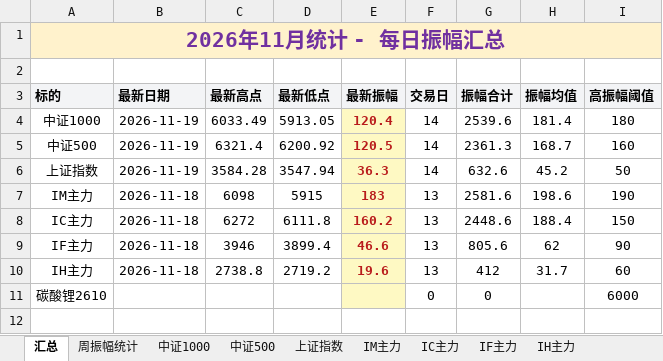
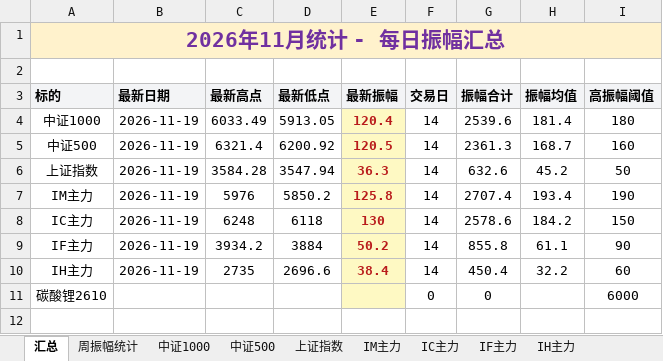
Before and after one commit to iputao-design/futures-amplitude-web, an Excel workbook: 每日振幅统计.xlsx, sheet 汇总, drawn as a sheet; only a part is shown; values as stored, in another font and other column widths than the file's, no borders; removed rows and columns are numbered as before the commit, all else as after; the diff names each change by its address in the sheet, - before the commit and + after, or states it on an @@ line.

```diff
--- a/每日振幅统计.xlsx (sheet 汇总)
+++ b/每日振幅统计.xlsx (sheet 汇总)
-row 7: IM主力 | 2026-11-18 | 6098 | 5915 | 183 | 13 | 2581.6 | 198.6 | 190
-row 8: IC主力 | 2026-11-18 | 6272 | 6111.8 | 160.2 | 13 | 2448.6 | 188.4 | 150
-row 9: IF主力 | 2026-11-18 | 3946 | 3899.4 | 46.6 | 13 | 805.6 | 62 | 90
-row 10: IH主力 | 2026-11-18 | 2738.8 | 2719.2 | 19.6 | 13 | 412 | 31.7 | 60
+row 7: IM主力 | 2026-11-19 | 5976 | 5850.2 | 125.8 | 14 | 2707.4 | 193.4 | 190
+row 8: IC主力 | 2026-11-19 | 6248 | 6118 | 130 | 14 | 2578.6 | 184.2 | 150
+row 9: IF主力 | 2026-11-19 | 3934.2 | 3884 | 50.2 | 14 | 855.8 | 61.1 | 90
+row 10: IH主力 | 2026-11-19 | 2735 | 2696.6 | 38.4 | 14 | 450.4 | 32.2 | 60
```
Also changed, not shown: sheet 周振幅统计, sheet IH主力, sheet IM主力, sheet IF主力, sheet IC主力, 每日振幅统计_2026.xlsx, 5 other files.
